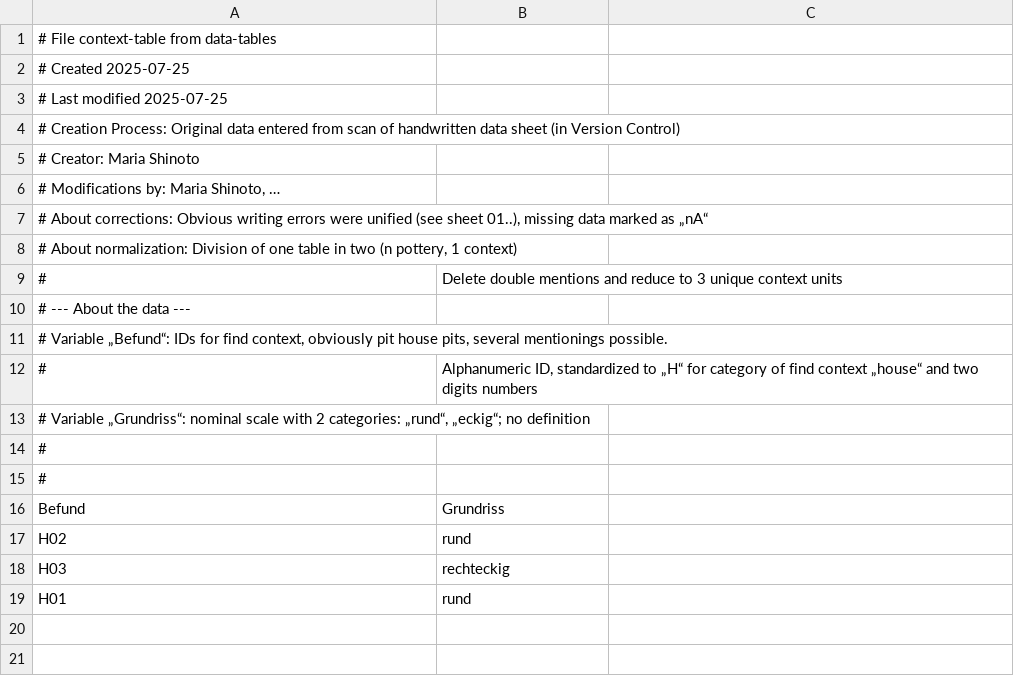
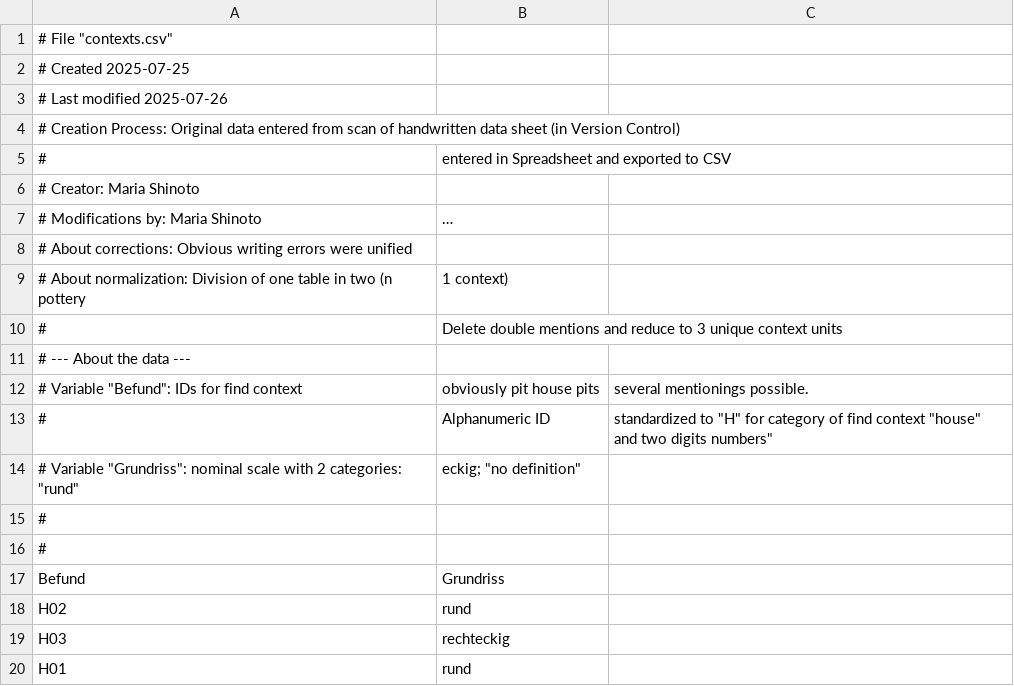
Before and after one commit to mariashinoto/tutorial-data-versioning-in-archaeology, a CSV file: Daten/contexts.csv, drawn as a sheet.

Commit message:
change details manually in text data

```diff
--- a/Daten/contexts.csv
+++ b/Daten/contexts.csv
@@ -1,14 +1,15 @@
-# File context-table from data-tables,
+# File "contexts.csv",
 # Created 2025-07-25,
-# Last modified 2025-07-25,
+# Last modified 2025-07-26,
 # Creation Process: Original data entered from scan of handwritten data sheet (in Version Control),
+# , entered in Spreadsheet and exported to CSV
 # Creator: Maria Shinoto,
-"# Modifications by: Maria Shinoto, …",
-"# About corrections: Obvious writing errors were unified (see sheet 01..), missing data marked as „nA“",
-"# About normalization: Division of one table in two (n pottery, 1 context)",
+# Modifications by: Maria Shinoto, …,
+# About corrections: Obvious writing errors were unified,
+# About normalization: Division of one table in two (n pottery, 1 context),
 # ,Delete double mentions and reduce to 3 unique context units
 # --- About the data ---,
-"# Variable „Befund“: IDs for find context, obviously pit house pits, several mentionings possible. ",
-# ,"Alphanumeric ID, standardized to „H“ for category of find context „house“ and two digits numbers"
-"# Variable „Grundriss“: nominal scale with 2 categories: „rund“, „eckig“; no definition",
+# Variable "Befund": IDs for find context, obviously pit house pits, several mentionings possible.,
+# ,Alphanumeric ID, standardized to "H" for category of find context "house" and two digits numbers"
+# Variable "Grundriss": nominal scale with 2 categories: "rund", "eckig"; "no definition",
 # ,
```
Also changed, not shown: Daten/finds.csv.
